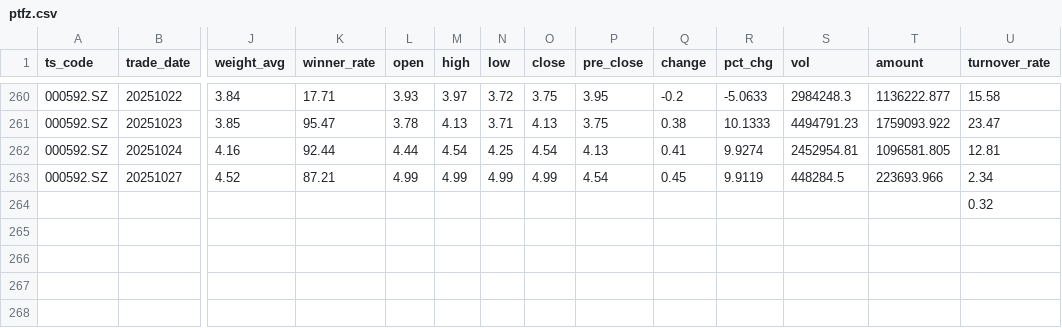
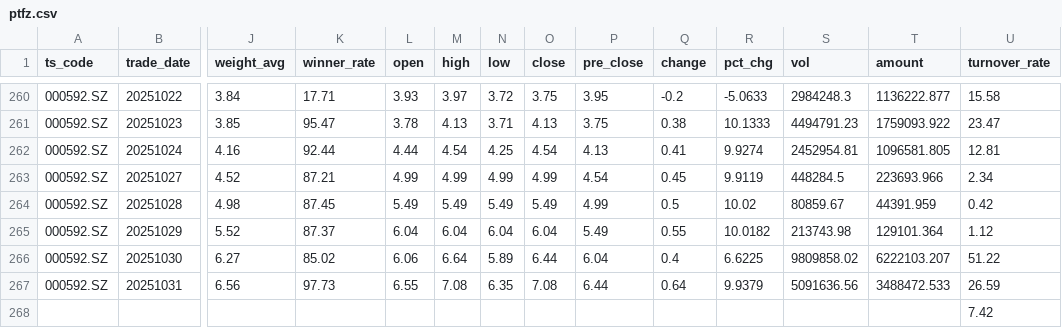
Before and after one commit to ation716/Jackal, a CSV file: results/stacks/ptfz.csv, drawn as a sheet; only a part is shown, gaps mark what is left out; addresses are those after the commit; rows hold the shown columns only; the diff names each change by its address in the sheet, - before the commit and + after, or states it on an @@ line.

```diff
--- a/results/stacks/ptfz.csv
+++ b/results/stacks/ptfz.csv
+row 264: 000592.SZ | 20251028 | 4.98 | 87.45 | 5.49 | 5.49 | 5.49 | 5.49 | 4.99 | 0.5 | 10.02 | 80859.67 | 44391.959 | 0.42
+row 265: 000592.SZ | 20251029 | 5.52 | 87.37 | 6.04 | 6.04 | 6.04 | 6.04 | 5.49 | 0.55 | 10.0182 | 213743.98 | 129101.364 | 1.12
+row 266: 000592.SZ | 20251030 | 6.27 | 85.02 | 6.06 | 6.64 | 5.89 | 6.44 | 6.04 | 0.4 | 6.6225 | 9809858.02 | 6222103.207 | 51.22
+row 267: 000592.SZ | 20251031 | 6.56 | 97.73 | 6.55 | 7.08 | 6.35 | 7.08 | 6.44 | 0.64 | 9.9379 | 5091636.56 | 3488472.533 | 26.59
-U268 (turnover_rate): 0.32
+U268 (turnover_rate): 7.42
```
Also changed, not shown: results/stacks/bfgf.csv, results/stacks/cjxc.csv, 15 other files.
